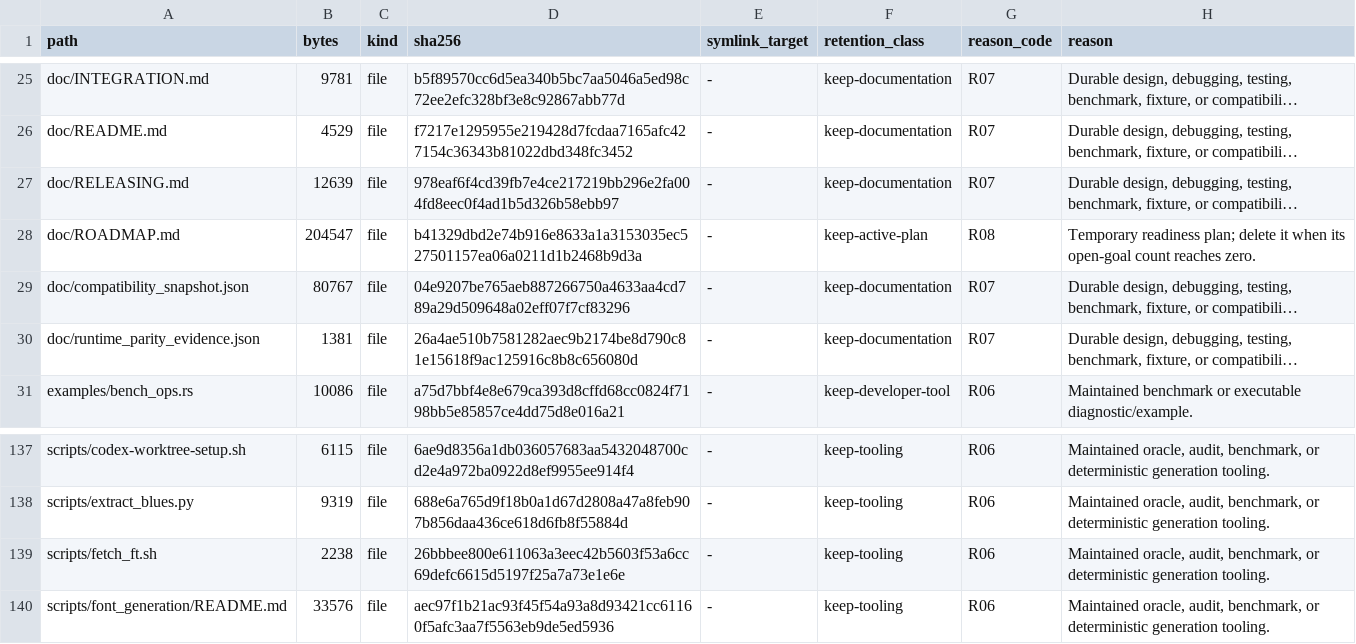
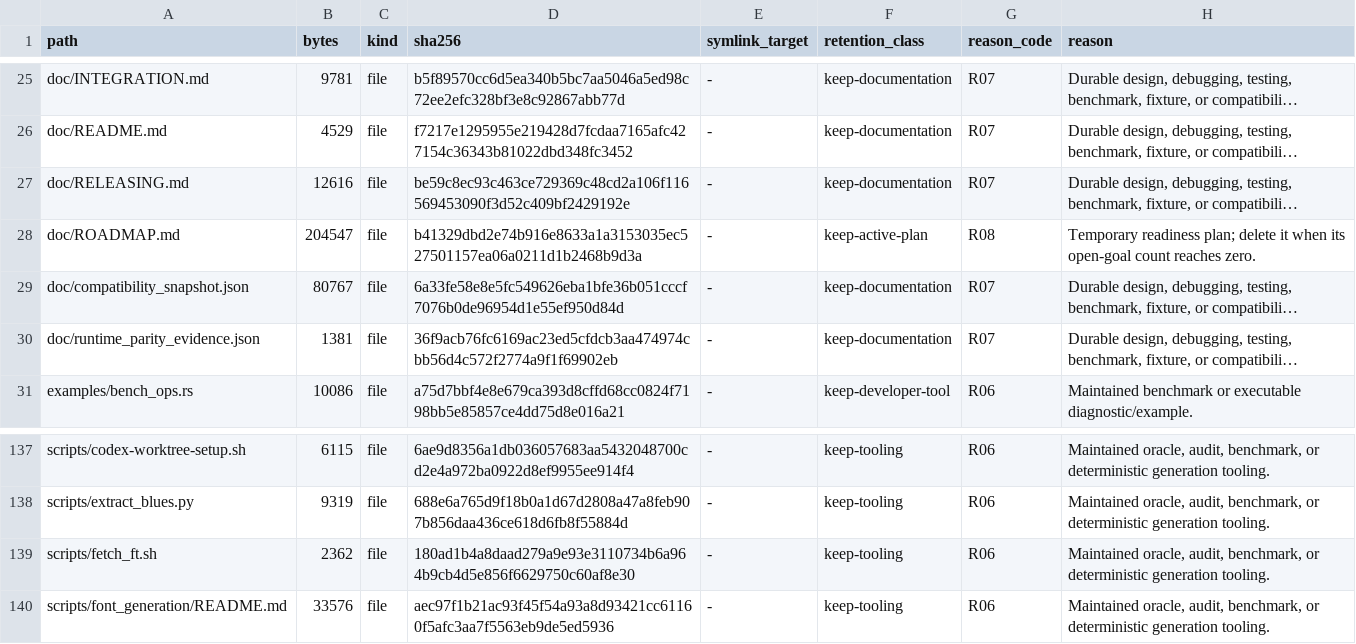
Before and after one commit to appunni-m/fontdone, a TSV file: doc/FILE_RETENTION_INVENTORY.tsv, drawn as a sheet; only a part is shown, gaps mark what is left out; long unchanged cells end in …; the diff names each change by its address in the sheet, - before the commit and + after, or states it on an @@ line.

Commit message:
ci: refresh repository retention inventory

```diff
--- a/doc/FILE_RETENTION_INVENTORY.tsv
+++ b/doc/FILE_RETENTION_INVENTORY.tsv
-B27 (bytes): 12639
+B27 (bytes): 12616
-D27 (sha256): 978eaf6f4cd39fb7e4ce217219bb296e2fa004fd8eec0f4ad1b5d326b58ebb97
+D27 (sha256): be59c8ec93c463ce729369c48cd2a106f116569453090f3d52c409bf2429192e
-D29 (sha256): 04e9207be765aeb887266750a4633aa4cd789a29d509648a02eff07f7cf83296
+D29 (sha256): 6a33fe58e8e5fc549626eba1bfe36b051cccf7076b0de96954d1e55ef950d84d
-D30 (sha256): 26a4ae510b7581282aec9b2174be8d790c81e15618f9ac125916c8b8c656080d
+D30 (sha256): 36f9acb76fc6169ac23ed5cfdcb3aa474974cbb56d4c572f2774a9f1f69902eb
-B139 (bytes): 2238
+B139 (bytes): 2362
-D139 (sha256): 26bbbee800e611063a3eec42b5603f53a6cc69defc6615d5197f25a7a73e1e6e
+D139 (sha256): 180ad1b4a8daad279a9e93e3110734b6a964b9cb4d5e856f6629750c60af8e30
```
